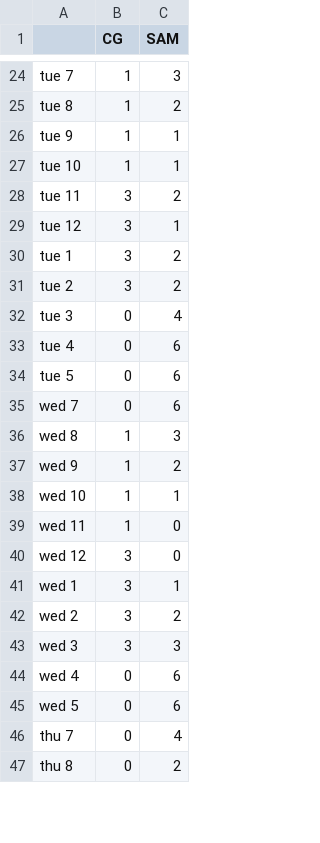
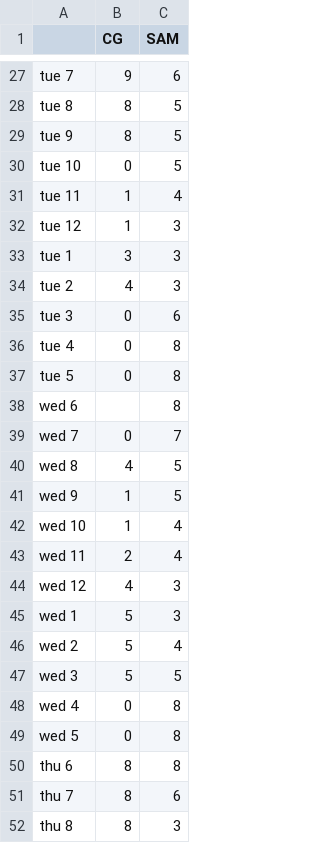
Before and after one commit to iforgotband/Scheduler, a CSV file: supervisors.csv, drawn as a sheet; only a part is shown, gaps mark what is left out; addresses are those after the commit; the diff covers the shown part only; the diff names each change by its address in the sheet, - before the commit and + after, or states it on an @@ line.

```diff
--- a/supervisors.csv
+++ b/supervisors.csv
-B27 (CG): 1
+B27 (CG): 9
-C27 (SAM): 3
+C27 (SAM): 6
-B28:B29 (CG): 1
+B28:B29 (CG): 8
-C28 (SAM): 2
+C28 (SAM): 5
-C29:C30 (SAM): 1
+C29:C30 (SAM): 5
-B30 (CG): 1
+B30 (CG): 0
-B31:B32 (CG): 3
+B31:B32 (CG): 1
-C31 (SAM): 2
+C31 (SAM): 4
-C32 (SAM): 1
+C32 (SAM): 3
-C33:C34 (SAM): 2
+C33:C34 (SAM): 3
-B34 (CG): 3
+B34 (CG): 4
-C35 (SAM): 4
+C35 (SAM): 6
-C36:C37 (SAM): 6
+C36:C37 (SAM): 8
+row 38: wed 6 |  | 8
-C39 (SAM): 6
+C39 (SAM): 7
-B40 (CG): 1
+B40 (CG): 4
-C40 (SAM): 3
+C40 (SAM): 5
-C41 (SAM): 2
+C41 (SAM): 5
-C42 (SAM): 1
+C42 (SAM): 4
-B43 (CG): 1
+B43 (CG): 2
-C43 (SAM): 0
+C43 (SAM): 4
-B44 (CG): 3
+B44 (CG): 4
-C44 (SAM): 0
+C44 (SAM): 3
-B45:B47 (CG): 3
+B45:B47 (CG): 5
-C45 (SAM): 1
+C45 (SAM): 3
-C46 (SAM): 2
+C46 (SAM): 4
-C47 (SAM): 3
+C47 (SAM): 5
-C48:C49 (SAM): 6
+C48:C49 (SAM): 8
+row 50: thu 6 | 8 | 8
-B51:B52 (CG): 0
+B51:B52 (CG): 8
-C51 (SAM): 4
+C51 (SAM): 6
-C52 (SAM): 2
+C52 (SAM): 3
```
Also changed, not shown: 5 added rows and 93 edited cells elsewhere in this file, data/supervisors.csv, 1 other file.
